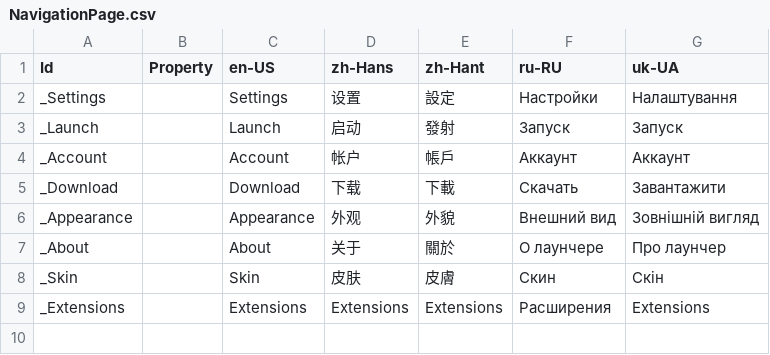
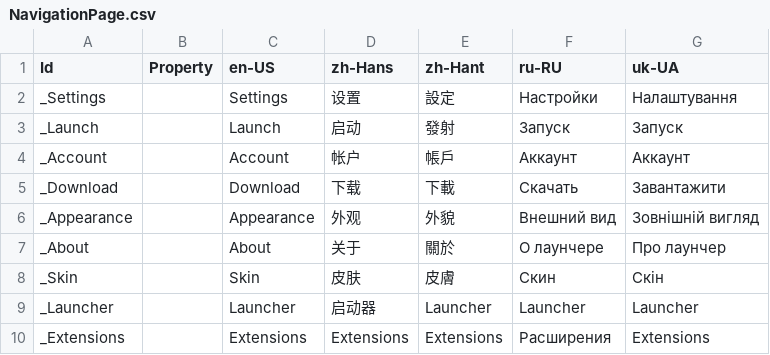
Before and after one commit to Xcube-Studio/FluentLauncher.Infra.Localization, a CSV file: Views/Settings/NavigationPage.csv, drawn as a sheet; the diff names each change by its address in the sheet, - before the commit and + after, or states it on an @@ line.

```diff
--- a/Views/Settings/NavigationPage.csv
+++ b/Views/Settings/NavigationPage.csv
+row 9: _Launcher |  | Launcher | 启动器 | Launcher | Launcher | Launcher
```
Also changed, not shown: Views/Settings/DefaultPage.csv, 2 other files.
